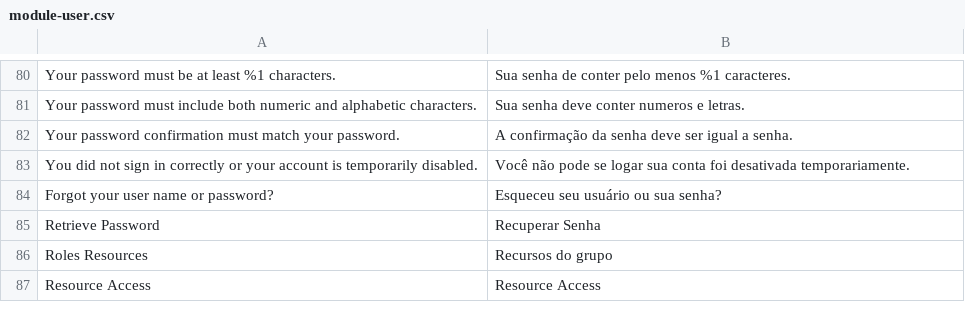
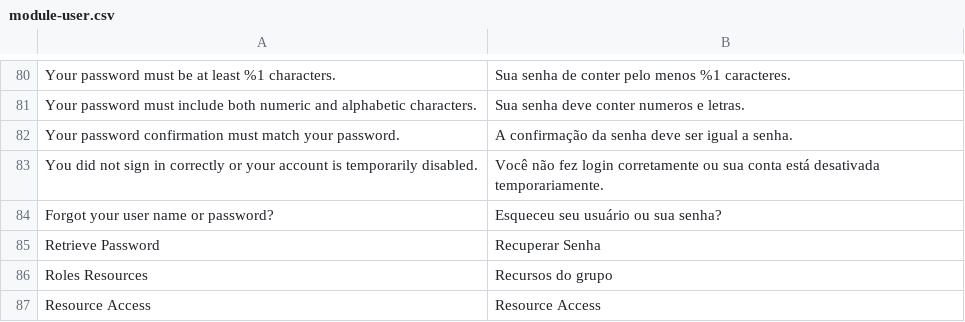
Before and after one commit to Bleez/Magento2-PT-BR, a CSV file: module-user.csv, drawn as a sheet; only a part is shown, gaps mark what is left out; the diff names each change by its address in the sheet, - before the commit and + after, or states it on an @@ line.

Commit message:
Update module-user.csv
Corrigido tradução do login inválido.

```diff
--- a/module-user.csv
+++ b/module-user.csv
-B83: Você não pode se logar sua conta foi desativada temporariamente.
+B83: Você não fez login corretamente ou sua conta está desativada temporariamente.
```
